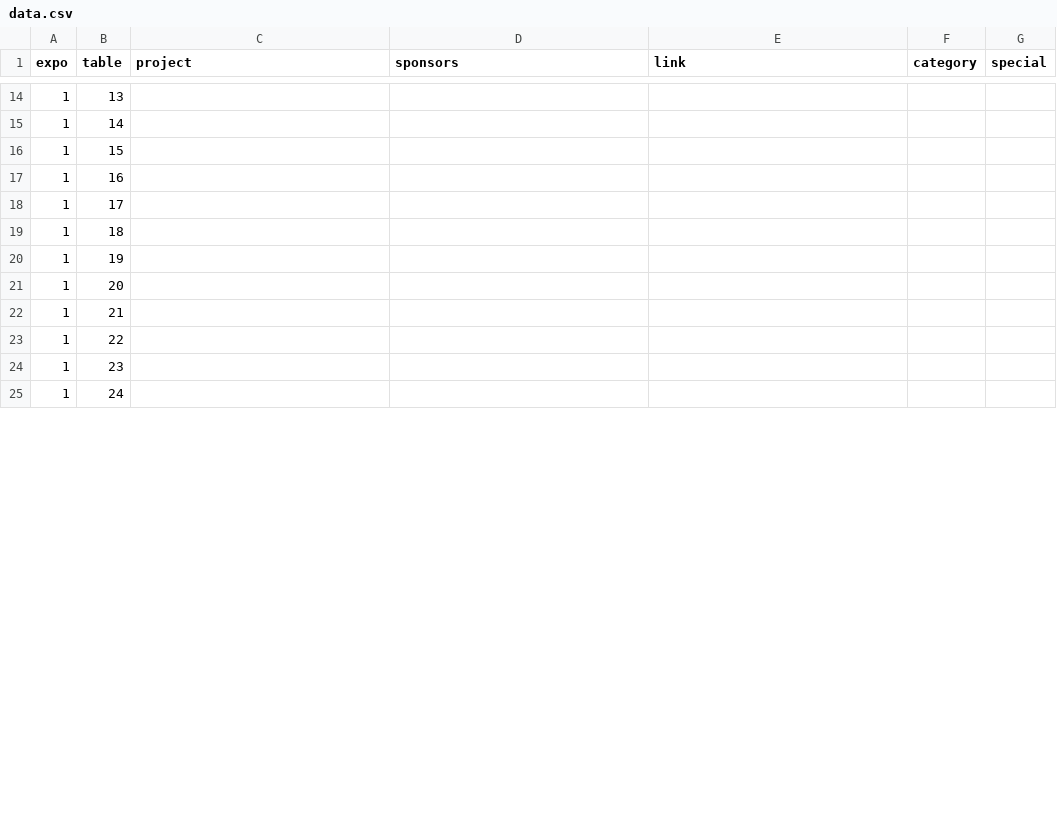
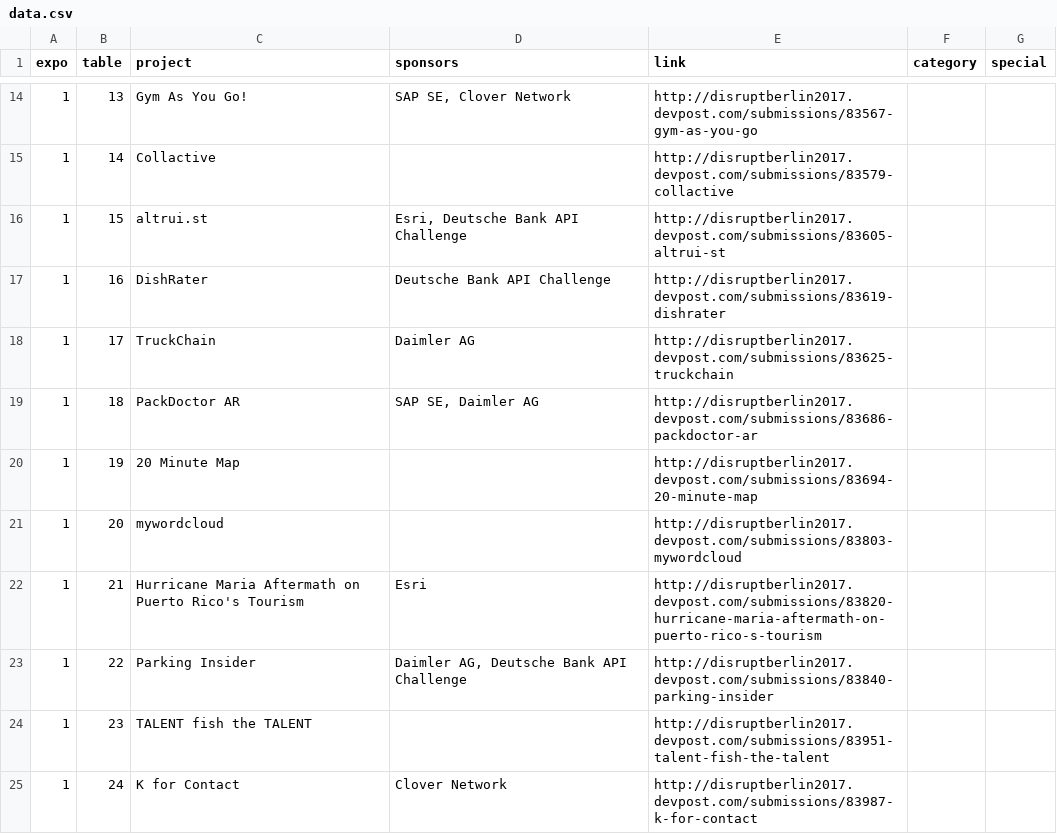
Before and after one commit to murby/disruptberlin2017, a CSV file: data/data.csv, drawn as a sheet; only a part is shown, gaps mark what is left out; the diff covers the shown part only.

Commit message:
projects

```diff
--- a/data/data.csv
+++ b/data/data.csv
@@ -14,12 +14,12 @@ expo,table,project,sponsors,link,category,special
-1,13,,,,,
-1,14,,,,,
-1,15,,,,,
-1,16,,,,,
-1,17,,,,,
-1,18,,,,,
-1,19,,,,,
-1,20,,,,,
-1,21,,,,,
-1,22,,,,,
-1,23,,,,,
-1,24,,,,,
+1,13,Gym As You Go!,"SAP SE, Clover Network",http://disruptberlin2017.devpost.com/submissions/83567-gym-as-you-go,,
+1,14,Collactive,,http://disruptberlin2017.devpost.com/submissions/83579-collactive,,
+1,15,altrui.st,"Esri, Deutsche Bank API Challenge",http://disruptberlin2017.devpost.com/submissions/83605-altrui-st,,
+1,16,DishRater,Deutsche Bank API Challenge,http://disruptberlin2017.devpost.com/submissions/83619-dishrater,,
+1,17,TruckChain,Daimler AG,http://disruptberlin2017.devpost.com/submissions/83625-truckchain,,
+1,18,PackDoctor AR,"SAP SE, Daimler AG",http://disruptberlin2017.devpost.com/submissions/83686-packdoctor-ar,,
+1,19,20 Minute Map,,http://disruptberlin2017.devpost.com/submissions/83694-20-minute-map,,
+1,20,mywordcloud,,http://disruptberlin2017.devpost.com/submissions/83803-mywordcloud,,
+1,21,Hurricane Maria Aftermath on Puerto Rico's Tourism,Esri,http://disruptberlin2017.devpost.com/submissions/83820-hurricane-maria-aftermath-on-puerto-rico-s-tourism,,
+1,22,Parking Insider,"Daimler AG, Deutsche Bank API Challenge",http://disruptberlin2017.devpost.com/submissions/83840-parking-insider,,
+1,23,TALENT fish the TALENT,,http://disruptberlin2017.devpost.com/submissions/83951-talent-fish-the-talent,,
+1,24,K for Contact,Clover Network,http://disruptberlin2017.devpost.com/submissions/83987-k-for-contact,,
```
Also changed, not shown: 1 removed row and 90 edited cells elsewhere in this file, 1 other file.
